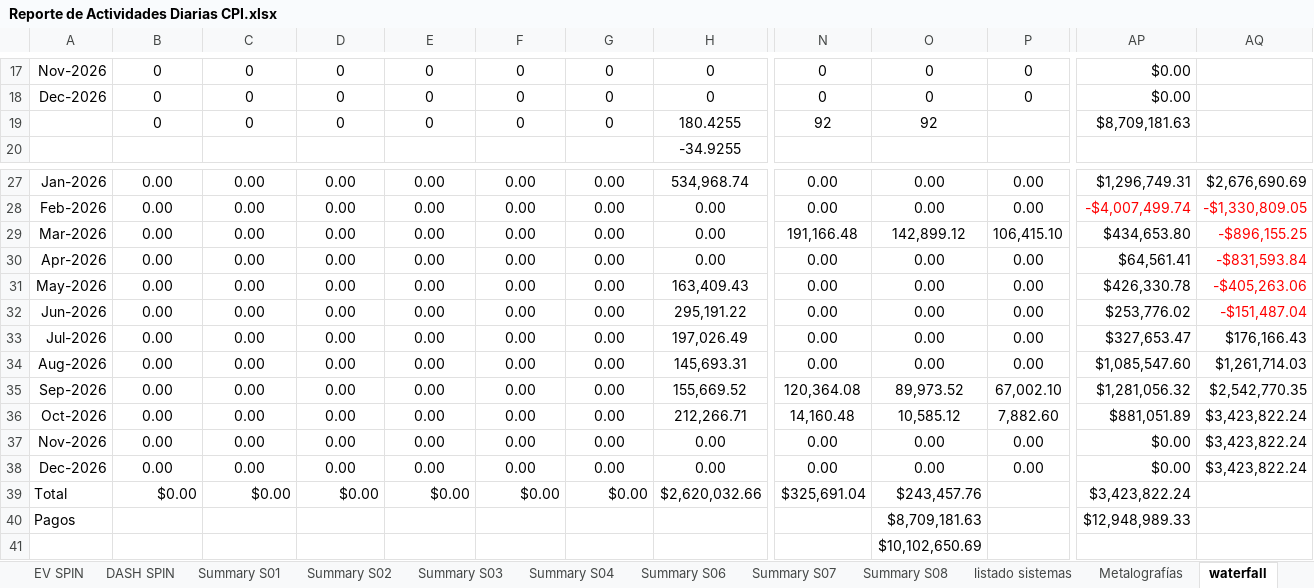
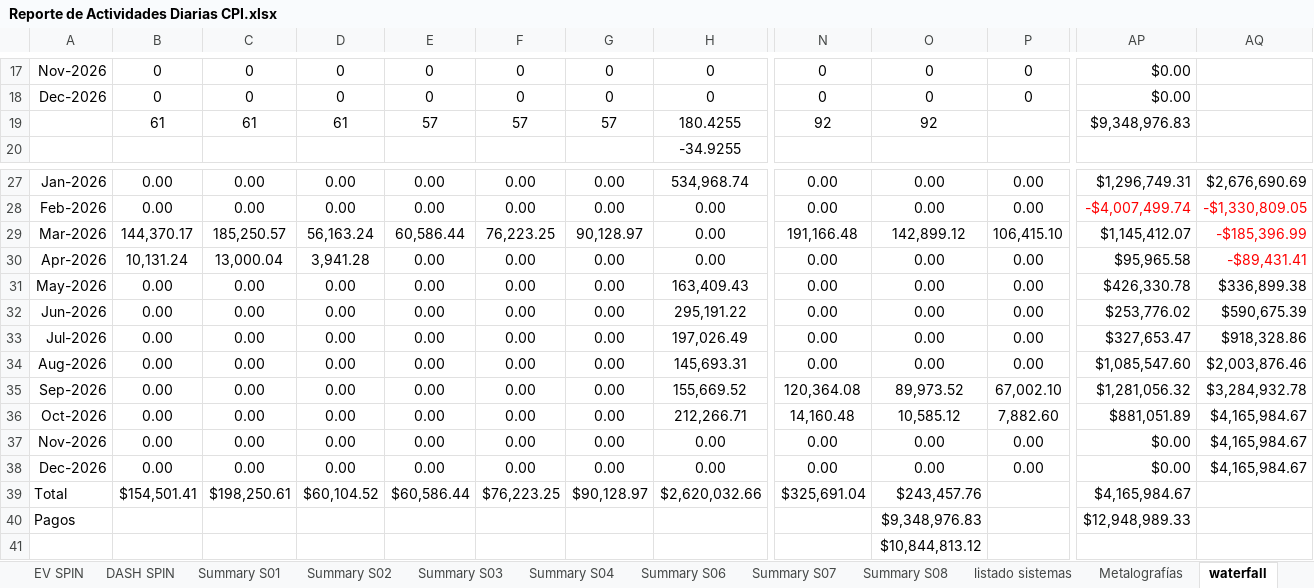
Before and after one commit to crooss/Dash_DGJ, an Excel workbook: data/Reporte de Actividades Diarias CPI.xlsx, sheet waterfall, drawn as a sheet; only a part is shown, gaps mark what is left out; values as stored, in another font and other column widths than the file's, no borders; charts and pictures and conditional formats not drawn; the diff covers the shown part only; the diff names each change by its address in the sheet, - before the commit and + after, or states it on an @@ line.

```diff
--- a/data/Reporte de Actividades Diarias CPI.xlsx (sheet waterfall)
+++ b/data/Reporte de Actividades Diarias CPI.xlsx (sheet waterfall)
-B19: 0
+B19: 61
-C19: 0
+C19: 61
-D19: 0
+D19: 61
-E19: 0
+E19: 57
-F19: 0
+F19: 57
-G19: 0
+G19: 57
-AP19: $8,709,181.63
+AP19: $9,348,976.83
-B29: 0.00
+B29: 144,370.17
-C29: 0.00
+C29: 185,250.57
-D29: 0.00
+D29: 56,163.24
-E29: 0.00
+E29: 60,586.44
-F29: 0.00
+F29: 76,223.25
-G29: 0.00
+G29: 90,128.97
-AP29: $434,653.80
+AP29: $1,145,412.07
-AQ29: -$896,155.25
+AQ29: -$185,396.99
-B30: 0.00
+B30: 10,131.24
-C30: 0.00
+C30: 13,000.04
-D30: 0.00
+D30: 3,941.28
-AP30: $64,561.41
+AP30: $95,965.58
-AQ30: -$831,593.84
+AQ30: -$89,431.41
-AQ31: -$405,263.06
+AQ31: $336,899.38
-AQ31:AQ32 text colour: #FF0000
+AQ31:AQ32 text colour: black
-AQ32: -$151,487.04
+AQ32: $590,675.39
-AQ33: $176,166.43
+AQ33: $918,328.86
-AQ34: $1,261,714.03
+AQ34: $2,003,876.46
-AQ35: $2,542,770.35
+AQ35: $3,284,932.78
-AQ36:AQ38: $3,423,822.24
+AQ36:AQ38: $4,165,984.67
-B39: $0.00
+B39: $154,501.41
-C39: $0.00
+C39: $198,250.61
-D39: $0.00
+D39: $60,104.52
-E39: $0.00
+E39: $60,586.44
-F39: $0.00
+F39: $76,223.25
-G39: $0.00
+G39: $90,128.97
-AP39: $3,423,822.24
+AP39: $4,165,984.67
-O40: $8,709,181.63
+O40: $9,348,976.83
-O41: $10,102,650.69
+O41: $10,844,813.12
```
Also changed, not shown: 11 edited cells elsewhere in this sheet, sheet EV (4), sheet diario, sheet EV (2), sheet EV (3), sheet EV, hidden cells, charts or pictures.
